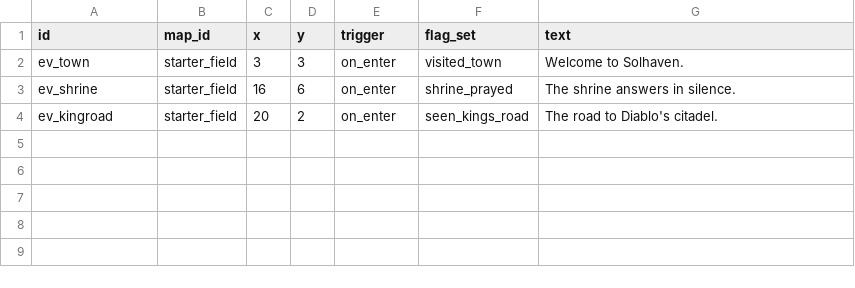
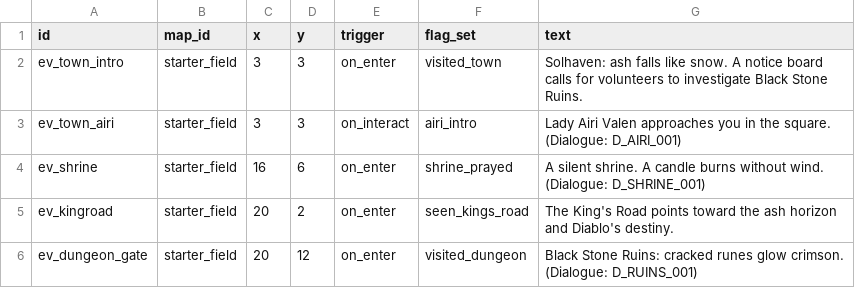
Before and after one commit to nathanhuang0131/MyqlitTradingbot, a CSV file: game/assets/data/csv/events.csv, drawn as a sheet.

Commit message:
Add story bible, dialogue/events CSV system, gifts and relationship mechanics

```diff
--- a/game/assets/data/csv/events.csv
+++ b/game/assets/data/csv/events.csv
@@ -1,4 +1,6 @@
 id,map_id,x,y,trigger,flag_set,text
-ev_town,starter_field,3,3,on_enter,visited_town,Welcome to Solhaven.
-ev_shrine,starter_field,16,6,on_enter,shrine_prayed,The shrine answers in silence.
-ev_kingroad,starter_field,20,2,on_enter,seen_kings_road,The road to Diablo's citadel.
+ev_town_intro,starter_field,3,3,on_enter,visited_town,Solhaven: ash falls like snow. A notice board calls for volunteers to investigate Black Stone Ruins.
+ev_town_airi,starter_field,3,3,on_interact,airi_intro,Lady Airi Valen approaches you in the square. (Dialogue: D_AIRI_001)
+ev_shrine,starter_field,16,6,on_enter,shrine_prayed,A silent shrine. A candle burns without wind. (Dialogue: D_SHRINE_001)
+ev_kingroad,starter_field,20,2,on_enter,seen_kings_road,The King's Road points toward the ash horizon and Diablo's destiny.
+ev_dungeon_gate,starter_field,20,12,on_enter,visited_dungeon,Black Stone Ruins: cracked runes glow crimson. (Dialogue: D_RUINS_001)
```
Also changed, not shown: game/assets/data/csv/dialogue.csv, game/assets/data/csv/relationships.csv, 4 other files.
